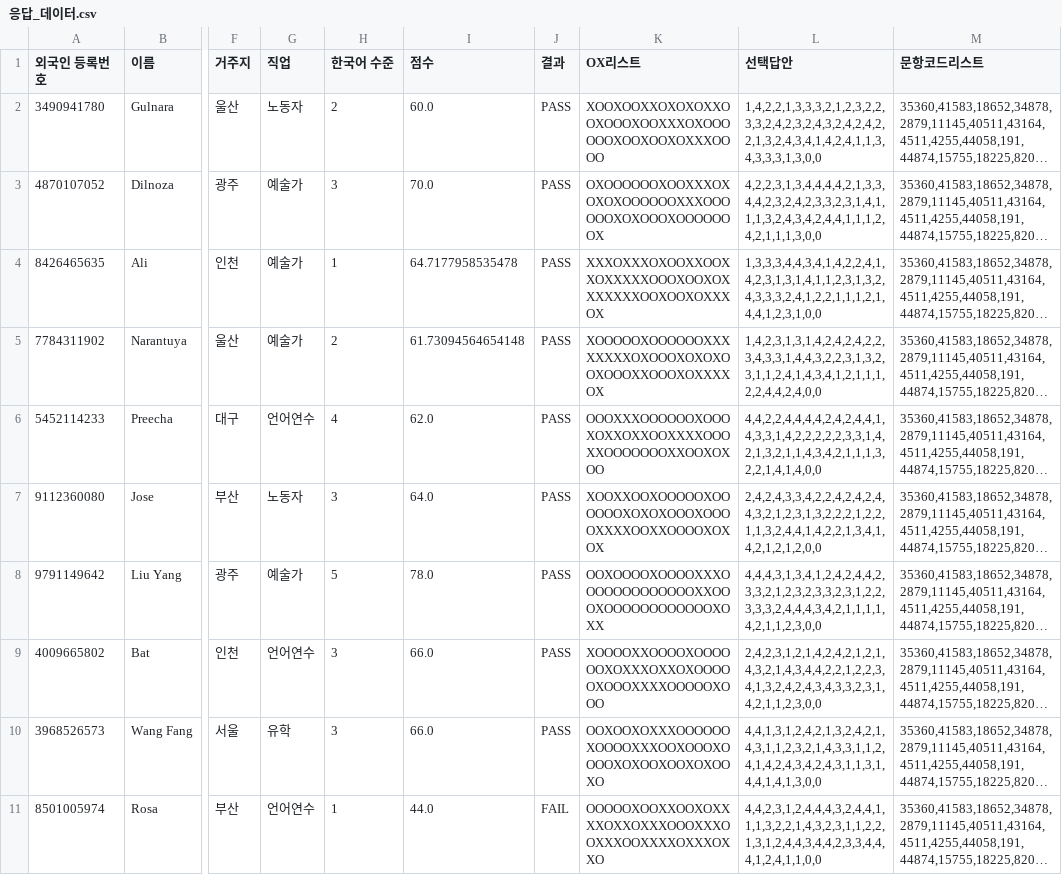
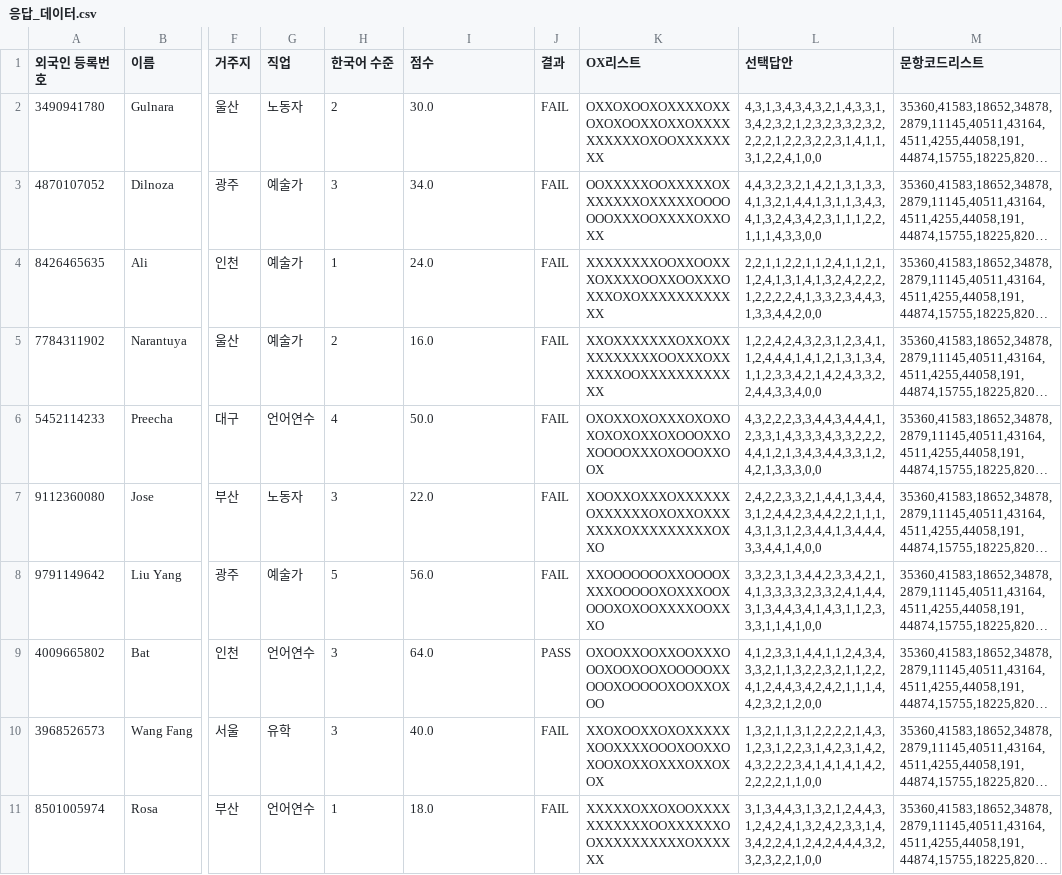
Before and after one commit to dev-dkt/k-leap, a CSV file: codes/응답_데이터.csv, drawn as a sheet; only a part is shown, gaps mark what is left out; long unchanged cells end in …; the diff covers the shown part only; the diff names each change by its address in the sheet, - before the commit and + after, or states it on an @@ line.

Commit message:
Add initial evaluation data files
Added two CSV files containing evaluation data for preconditions and oral assessments.
These files include information such as question numbers, evaluation types, scores, and assessment areas.

```diff
--- a/codes/응답_데이터.csv
+++ b/codes/응답_데이터.csv
-I2 (점수): 60.0
+I2 (점수): 30.0
-J2:J8 (결과): PASS
+J2:J8 (결과): FAIL
-K2 (OX리스트): XOOXOOXXOXOXOXXOOXOOOXOOXXXOXOOOOOOXOOXOOXOXXXOOOO
+K2 (OX리스트): OXXOXOOXOXXXXOXXOXOXOOXXOXXOXXXXXXXXXXOXOOXXXXXXXX
-L2 (선택답안): 1,4,2,2,1,3,3,3,2,1,2,3,2,2,3,3,2,4,2,3,2,4,3,2,4,2,4,2,2,1,3,2,4,3,4,1,4,2,4,1,1,3,4,3,3,3,1,3,0,0
+L2 (선택답안): 4,3,1,3,4,3,4,3,2,1,4,3,3,1,3,4,2,3,2,1,2,3,2,3,3,2,3,2,2,2,2,1,2,2,3,2,2,3,1,4,1,1,3,1,2,2,4,1,0,0
-I3 (점수): 70.0
+I3 (점수): 34.0
-K3 (OX리스트): OXOOOOOOXOOXXXOXOXOXOOOOOOXXXOOOOOOXOXOOOXOOOOOOOX
+K3 (OX리스트): OOXXXXXOOXXXXXOXXXXXXXOXXXXXOOOOOOOXXXOOXXXXOXXOXX
-L3 (선택답안): 4,2,2,3,1,3,4,4,4,4,2,1,3,3,4,4,2,3,2,4,2,3,3,2,3,1,4,1,1,1,3,2,4,3,4,2,4,4,1,1,1,2,4,2,1,1,1,3,0,0
+L3 (선택답안): 4,4,3,2,3,2,1,4,2,1,3,1,3,3,4,1,3,2,1,4,4,1,3,1,1,3,4,3,4,1,3,2,4,3,4,2,3,1,1,1,2,2,1,1,1,4,3,3,0,0
-I4 (점수): 64.7177958535478
+I4 (점수): 24.0
-K4 (OX리스트): XXXOXXXOXOOXXOOXXOXXXXXOOOXOOXOXXXXXXXOOXOOXOXXXOX
+K4 (OX리스트): XXXXXXXXOOXXOOXXXOXXXXOOXXOOXXXOXXXOXOXXXXXXXXXXXX
-L4 (선택답안): 1,3,3,3,4,4,3,4,1,4,2,2,4,1,4,2,3,1,3,1,4,1,1,2,3,1,3,2,4,3,3,3,2,4,1,2,2,1,1,1,2,1,4,4,1,2,3,1,0,0
+L4 (선택답안): 2,2,1,1,2,2,1,1,2,4,1,1,2,1,1,2,4,1,3,1,4,1,3,2,4,2,2,2,1,2,2,2,2,4,1,3,3,2,3,4,4,3,1,3,3,4,4,2,0,0
-I5 (점수): 61.73094564654148
+I5 (점수): 16.0
-K5 (OX리스트): XOOOOOXOOOOOOXXXXXXXXOXOOOXOXOXOOXOOOXXOOOXOXXXXOX
+K5 (OX리스트): XXOXXXXXXXOXXOXXXXXXXXXXOOXXXOXXXXXXOOXXXXXXXXXXXX
-L5 (선택답안): 1,4,2,3,1,3,1,4,2,4,2,4,2,2,3,4,3,3,1,4,4,3,2,2,3,1,3,2,3,1,1,2,4,1,4,3,4,1,2,1,1,1,2,2,4,4,2,4,0,0
+L5 (선택답안): 1,2,2,4,2,4,3,2,3,1,2,3,4,1,1,2,4,4,4,1,4,1,2,1,3,1,3,4,1,1,2,3,3,4,2,1,4,2,4,3,3,2,2,4,4,3,3,4,0,0
-I6 (점수): 62.0
+I6 (점수): 50.0
-K6 (OX리스트): OOOXXXOOOOOOXOOOXOXXOXXOOXXXXOOOXXOOOOOOOXXOOXOXOO
+K6 (OX리스트): OXOXXOXOXXXOXOXOXOXOXOXXOXOOOXXOXOOOOXXXOXOOOXXOOX
-L6 (선택답안): 4,4,2,2,4,4,4,4,2,4,2,4,4,1,4,3,3,1,4,2,2,2,2,2,3,3,1,4,2,1,3,2,1,1,4,3,4,2,1,1,1,3,2,2,1,4,1,4,0,0
+L6 (선택답안): 4,3,2,2,2,3,3,4,4,3,4,4,4,1,2,3,3,1,4,3,3,3,4,3,3,2,2,2,4,4,1,2,1,3,4,3,4,4,3,3,1,2,4,2,1,3,3,3,0,0
-I7 (점수): 64.0
+I7 (점수): 22.0
-K7 (OX리스트): XOOXXOOXOOOOOXOOOOOOXOXOXOOOXOOOOXXXXOOXXOOOOXOXOX
+K7 (OX리스트): XOOXXOXXXOXXXXXXOXXXXXXOXOXXOXXXXXXXOXXXXXXXXXOXXO
-L7 (선택답안): 2,4,2,4,3,3,4,2,2,4,2,4,2,4,4,3,2,1,2,3,1,3,2,2,2,1,2,2,1,1,3,2,4,4,1,4,2,2,1,3,4,1,4,2,1,2,1,2,0,0
+L7 (선택답안): 2,4,2,2,3,3,2,1,4,4,1,3,4,4,3,1,2,4,4,2,3,4,4,2,2,1,1,1,4,3,1,3,1,2,3,4,4,1,3,4,4,4,3,3,4,4,1,4,0,0
-I8 (점수): 78.0
+I8 (점수): 56.0
-K8 (OX리스트): OOXOOOOXOOOOXXXOOOOOOOOOOOOOXXOOOXOOOOOOOOOOOOXOXX
+K8 (OX리스트): XXOOOOOOOXXOOOOXXXXOOOOOXOXXXOOXOOOXOXOOXXXXOOXXXO
-L8 (선택답안): 4,4,4,3,1,3,4,1,2,4,2,4,4,2,3,3,2,1,2,3,2,3,3,2,3,1,2,2,3,3,3,2,4,4,4,3,4,2,1,1,1,1,4,2,1,1,2,3,0,0
+L8 (선택답안): 3,3,2,3,1,3,4,4,2,3,3,4,2,1,4,1,3,3,3,3,2,3,3,2,4,1,4,4,3,1,3,4,4,3,4,1,4,3,1,1,2,3,3,3,1,1,4,1,0,0
-I9 (점수): 66.0
+I9 (점수): 64.0
-K9 (OX리스트): XOOOOXXOOOOXOOOOOOXOXXXOXXOXOOOOOXOOOXXXXOOOOOXOOO
+K9 (OX리스트): OXOOXXOOXXOOXXXOOOXOOXOOXOOOOOXXOOOXOOOOOXOOXXOXOO
-L9 (선택답안): 2,4,2,3,1,2,1,4,2,4,2,1,2,1,4,3,2,1,4,3,4,4,2,2,1,2,2,3,4,1,3,2,4,2,4,3,4,3,3,2,3,1,4,2,1,1,2,3,0,0
+L9 (선택답안): 4,1,2,3,3,1,4,4,1,1,2,4,3,4,3,3,2,1,1,3,2,2,3,2,1,1,2,2,4,1,2,4,4,3,4,2,4,2,1,1,1,4,4,2,3,2,1,2,0,0
-I10 (점수): 66.0
+I10 (점수): 40.0
-J10 (결과): PASS
+J10 (결과): FAIL
-K10 (OX리스트): OOXOOXOXXXOOOOOOXOOOOXXXOOXOOOXOOOOXOXOOXOOXOXOOXO
+K10 (OX리스트): XXOXOOXXOXOXXXXXXOOXXXXOOOXOOXXOXOOXOXXOXXXOXXOXOX
-L10 (선택답안): 4,4,1,3,1,2,4,2,1,3,2,4,2,1,4,3,1,1,2,3,2,1,4,3,3,1,1,2,4,1,4,2,4,3,4,2,4,3,1,1,3,1,4,4,1,4,1,3,0,0
+L10 (선택답안): 1,3,2,1,1,3,1,2,2,2,2,1,4,3,1,2,3,1,2,2,3,1,4,2,3,1,4,2,4,3,2,2,2,3,4,1,4,1,4,1,4,2,2,2,2,2,1,1,0,0
-I11 (점수): 44.0
+I11 (점수): 18.0
-K11 (OX리스트): OOOOOXOOXXOOXOXXXXOXXOXXXOOOXXXOOXXXOOXXXXOXXXOXXO
+K11 (OX리스트): XXXXXOXXOXOOXXXXXXXXXXXOOXXXXXXOOXXXXXXXXXXOXXXXXX
-L11 (선택답안): 4,4,2,3,1,2,4,4,4,3,2,4,4,1,1,1,3,2,2,1,4,3,2,3,1,1,2,2,1,3,1,2,4,4,3,4,4,2,3,3,4,4,4,1,2,4,1,1,0,0
+L11 (선택답안): 3,1,3,4,4,3,1,3,2,1,2,4,4,3,1,2,4,2,4,1,3,2,4,2,3,3,1,4,3,4,2,2,4,1,2,4,2,4,4,4,3,2,3,2,3,2,2,1,0,0
```
Also changed, not shown: 66 edited cells elsewhere in this file, 9 other files.
